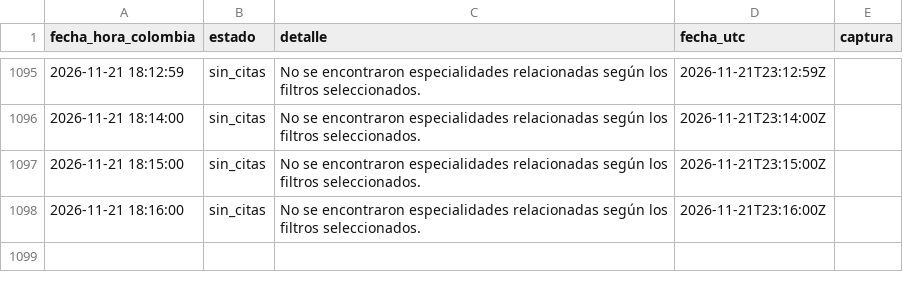
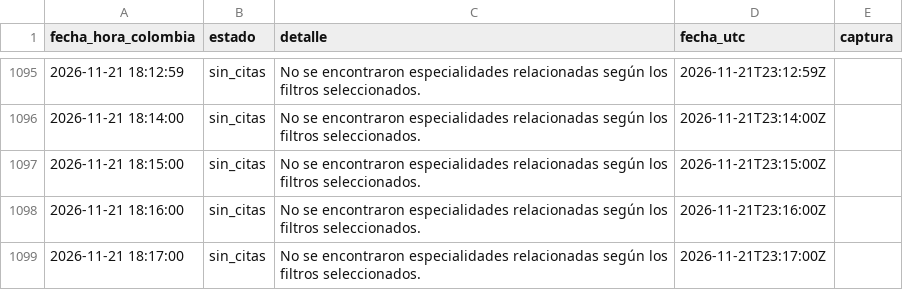
Before and after one commit to nataavila1407-maker/citas-dian, a CSV file: registro-2026-11-21.csv, drawn as a sheet; only a part is shown, gaps mark what is left out.

Commit message:
Consulta 2026-11-21 18:17:45: sin_citas

```diff
--- a/registro-2026-11-21.csv
+++ b/registro-2026-11-21.csv
@@ -1098 +1098,2 @@ fecha_hora_colombia;estado;detalle;fecha_utc;captura
 2026-11-21 18:16:00;sin_citas;No se encontraron especialidades relacionadas según los filtros seleccionados.;2026-11-21T23:16:00Z;
+2026-11-21 18:17:00;sin_citas;No se encontraron especialidades relacionadas según los filtros seleccionados.;2026-11-21T23:17:00Z;
```
